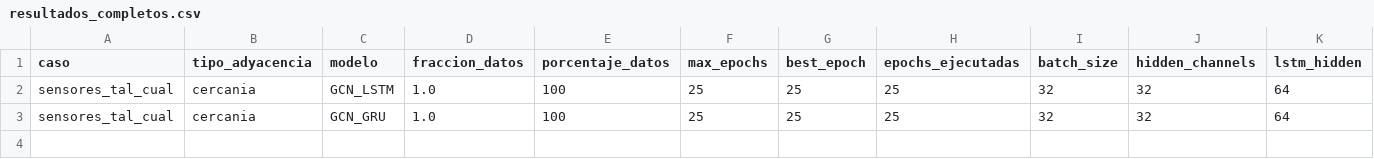
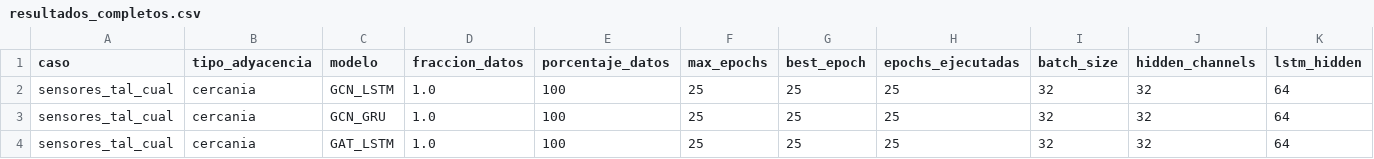
Before and after one commit to maisaarial/prediccion-congestion-trafico-gnn, a CSV file: results/experimentos_epocas_datos/run_20260513_154611/resultados_completos.csv, drawn as a sheet; only a part is shown; rows hold the shown columns only; the diff names each change by its address in the sheet, - before the commit and + after, or states it on an @@ line.

Commit message:
avance experimento: run_20260513_154611

```diff
--- a/results/experimentos_epocas_datos/run_20260513_154611/resultados_completos.csv
+++ b/results/experimentos_epocas_datos/run_20260513_154611/resultados_completos.csv
+row 4: sensores_tal_cual | cercania | GAT_LSTM | 1.0 | 100 | 25 | 25 | 25 | 32 | 32 | 64
```
Also changed, not shown: 7 other files.
